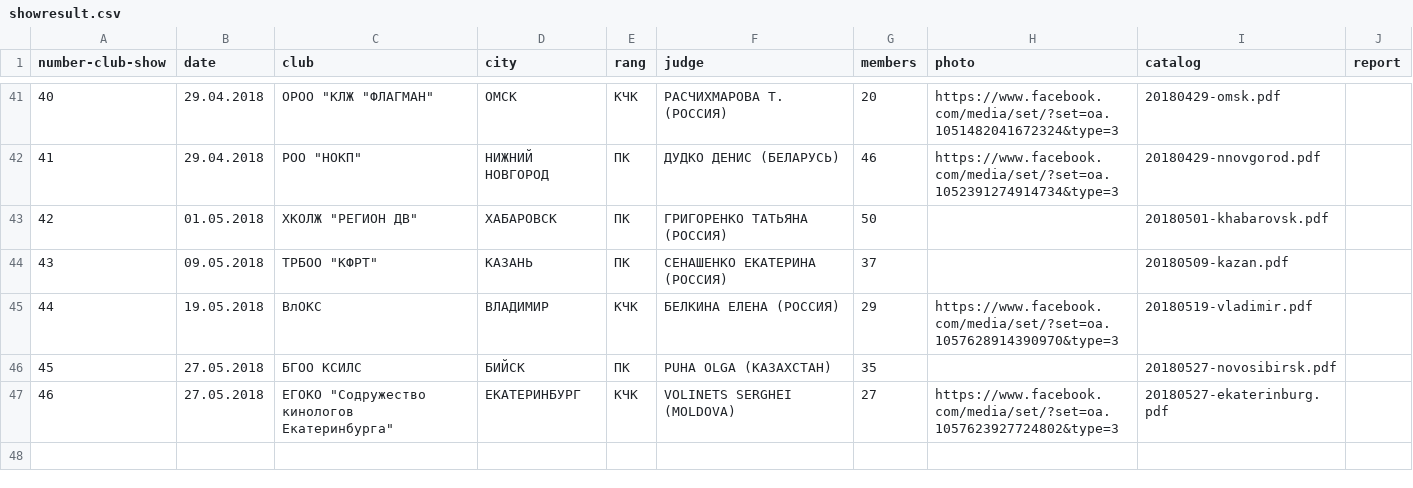
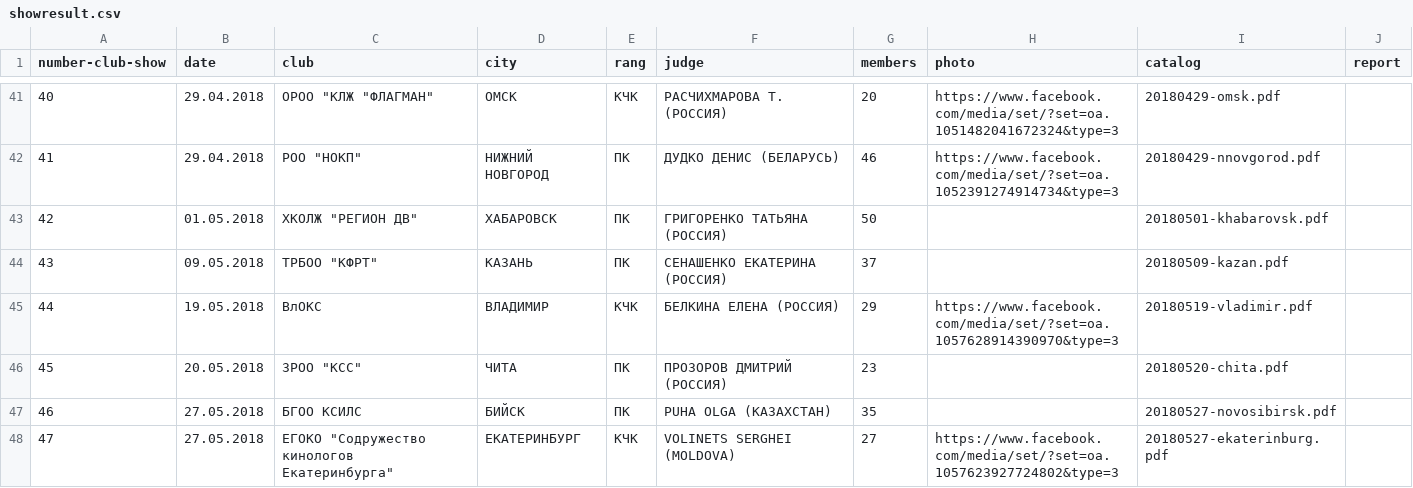
Before and after one commit to Itzamna/nkp-spitz, a CSV file: _data/showresult.csv, drawn as a sheet; only a part is shown, gaps mark what is left out; addresses are those after the commit; the diff names each change by its address in the sheet, - before the commit and + after, or states it on an @@ line.

```diff
--- a/_data/showresult.csv
+++ b/_data/showresult.csv
+row 46: 45 | 20.05.2018 | ЗРОО "КСС" | ЧИТА | ПК | ПРОЗОРОВ ДМИТРИЙ (РОССИЯ) | 23 |  | 20180520-chita.pdf
@@ column A (number-club-show) renumbered from row 47 down @@
```
Also changed, not shown: 3 other files.
